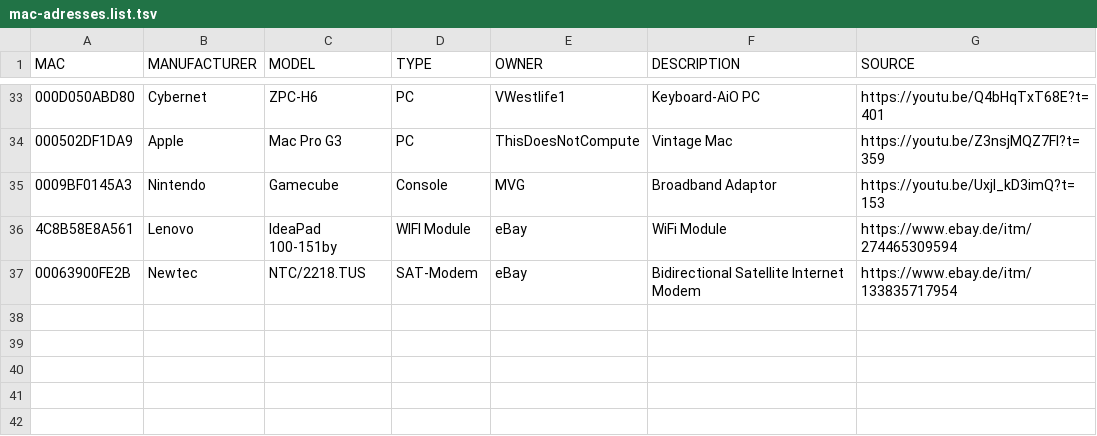
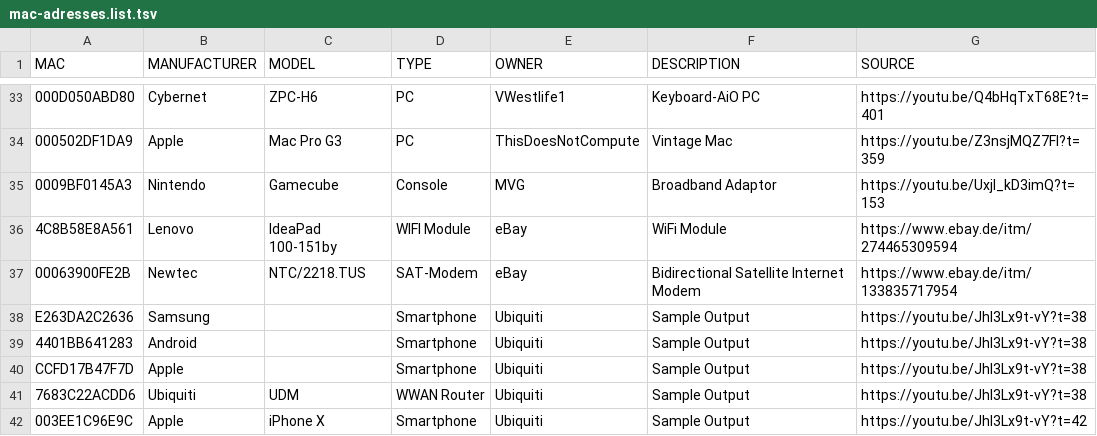
Before and after one commit to Donyarashidi/lists.d, a TSV file: mac-adresses.list.tsv, drawn as a sheet; only a part is shown, gaps mark what is left out; the diff names each change by its address in the sheet, - before the commit and + after, or states it on an @@ line.

Commit message:
updated list
added several new adresses

```diff
--- a/mac-adresses.list.tsv
+++ b/mac-adresses.list.tsv
+row 38: E263DA2C2636 | Samsung |  | Smartphone | Ubiquiti | Sample Output | https://youtu.be/JhI3Lx9t-vY?t=38
+row 39: 4401BB641283 | Android |  | Smartphone | Ubiquiti | Sample Output | https://youtu.be/JhI3Lx9t-vY?t=38
+row 40: CCFD17B47F7D | Apple |  | Smartphone | Ubiquiti | Sample Output | https://youtu.be/JhI3Lx9t-vY?t=38
+row 41: 7683C22ACDD6 | Ubiquiti | UDM | WWAN Router | Ubiquiti | Sample Output | https://youtu.be/JhI3Lx9t-vY?t=38
+row 42: 003EE1C96E9C | Apple | iPhone X | Smartphone | Ubiquiti | Sample Output | https://youtu.be/JhI3Lx9t-vY?t=42
```
